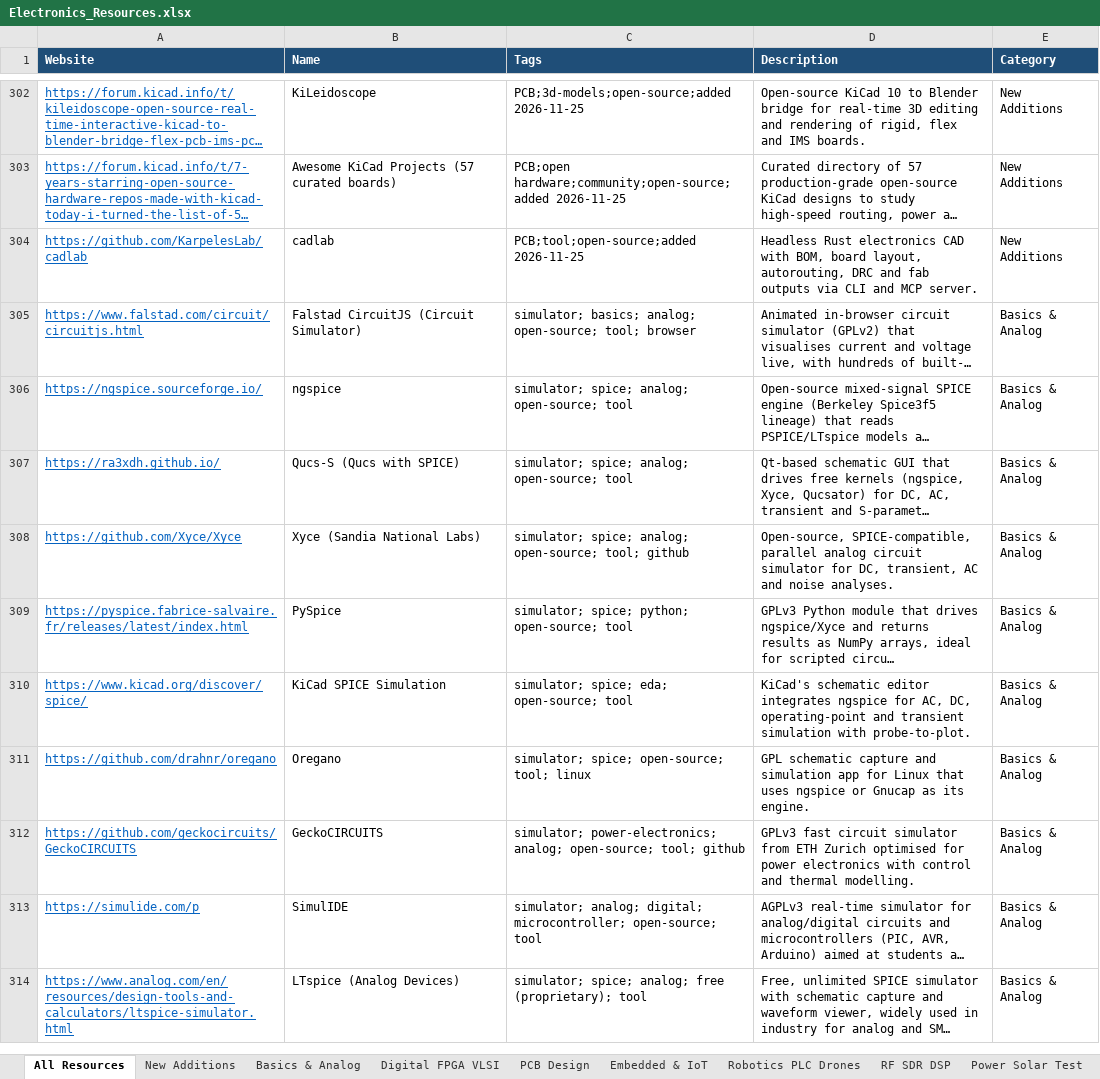
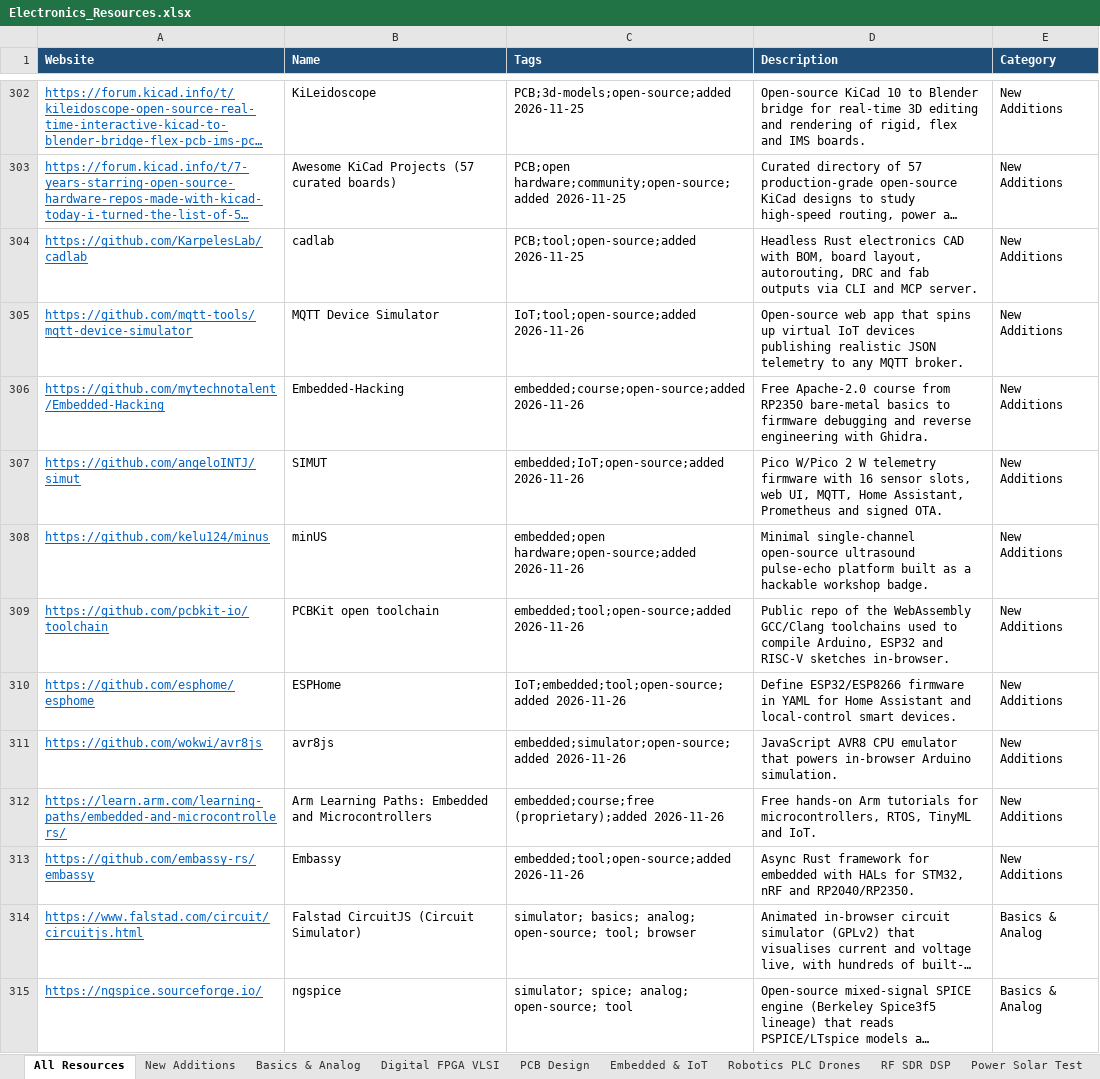
Before and after one commit to manepalliteja37/awesome-free-electronics, an Excel workbook: data/Electronics_Resources.xlsx, sheet All Resources, drawn as a sheet; only a part is shown, gaps mark what is left out; the shorter side is filled out with more unchanged rows; long unchanged cells end in …; values as stored, in another font and other column widths than the file's, no borders; the diff names each change by its address in the sheet, - before the commit and + after, or states it on an @@ line.

```diff
--- a/data/Electronics_Resources.xlsx (sheet All Resources)
+++ b/data/Electronics_Resources.xlsx (sheet All Resources)
+row 305: https://github.com/mqtt-tools/mqtt-device-simulator | MQTT Device Simulator | IoT;tool;open-source;added 2026-11-26 | Open-source web app that spins up virtual IoT devices publishing realistic JSON telemetry to any MQTT broker. | New Additions
+row 306: https://github.com/mytechnotalent/Embedded-Hacking | Embedded-Hacking | embedded;course;open-source;added 2026-11-26 | Free Apache-2.0 course from RP2350 bare-metal basics to firmware debugging and reverse engineering with Ghidra. | New Additions
+row 307: https://github.com/angeloINTJ/simut | SIMUT | embedded;IoT;open-source;added 2026-11-26 | Pico W/Pico 2 W telemetry firmware with 16 sensor slots, web UI, MQTT, Home Assistant, Prometheus and signed OTA. | New Additions
+row 308: https://github.com/kelu124/minus | minUS | embedded;open hardware;open-source;added 2026-11-26 | Minimal single-channel open-source ultrasound pulse-echo platform built as a hackable workshop badge. | New Additions
+row 309: https://github.com/pcbkit-io/toolchain | PCBKit open toolchain | embedded;tool;open-source;added 2026-11-26 | Public repo of the WebAssembly GCC/Clang toolchains used to compile Arduino, ESP32 and RISC-V sketches in-browser. | New Additions
+row 310: https://github.com/esphome/esphome | ESPHome | IoT;embedded;tool;open-source;added 2026-11-26 | Define ESP32/ESP8266 firmware in YAML for Home Assistant and local-control smart devices. | New Additions
+row 311: https://github.com/wokwi/avr8js | avr8js | embedded;simulator;open-source;added 2026-11-26 | JavaScript AVR8 CPU emulator that powers in-browser Arduino simulation. | New Additions
+row 312: https://learn.arm.com/learning-paths/embedded-and-microcontrollers/ | Arm Learning Paths: Embedded and Microcontrollers | embedded;course;free (proprietary);added 2026-11-26 | Free hands-on Arm tutorials for microcontrollers, RTOS, TinyML and IoT. | New Additions
+row 313: https://github.com/embassy-rs/embassy | Embassy | embedded;tool;open-source;added 2026-11-26 | Async Rust framework for embedded with HALs for STM32, nRF and RP2040/RP2350. | New Additions
```
Also changed, not shown: sheet New Additions, 4 other files.
